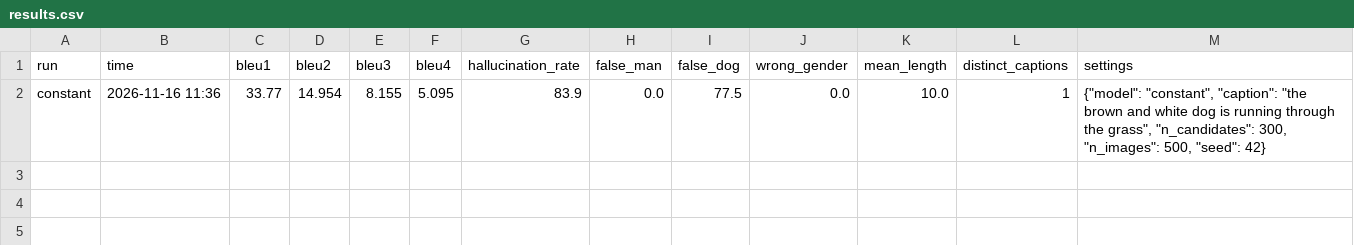
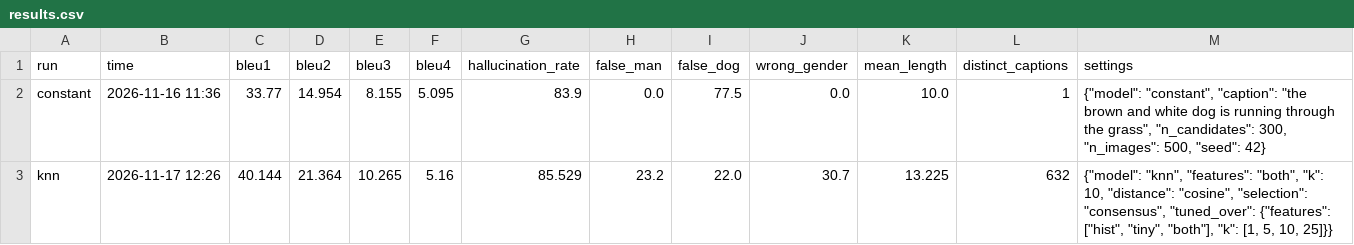
Before and after one commit to Maneesha9712/Image-captioning, a CSV file: results/results.csv, drawn as a sheet; the diff names each change by its address in the sheet, - before the commit and + after, or states it on an @@ line.

Commit message:
Update results.csv
Add nearest-neighbour baseline on colour and tiny-image features, tuned on validation

```diff
--- a/results/results.csv
+++ b/results/results.csv
+row 3: knn | 2026-11-17 12:26 | 40.144 | 21.364 | 10.265 | 5.16 | 85.529 | 23.2 | 22.0 | 30.7 | 13.225 | 632 | {"model": "knn", "features": "both", "k": 10, "distance": "cosine", "selection": "consensus", "tuned_over": {"features": ["hist", "tiny", "both"], "k": [1, 5, 10, 25]}}
```
